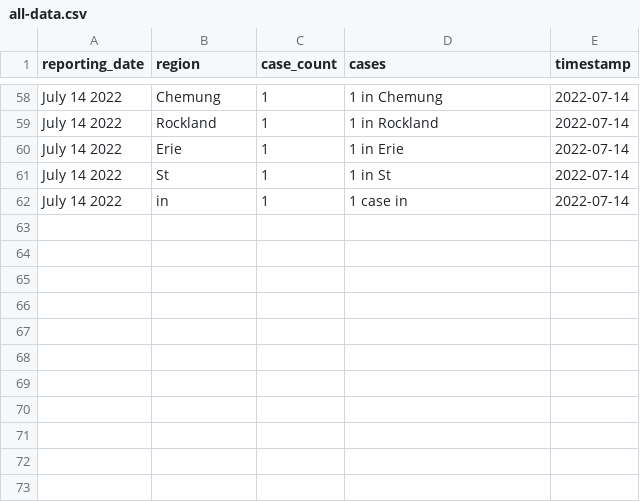
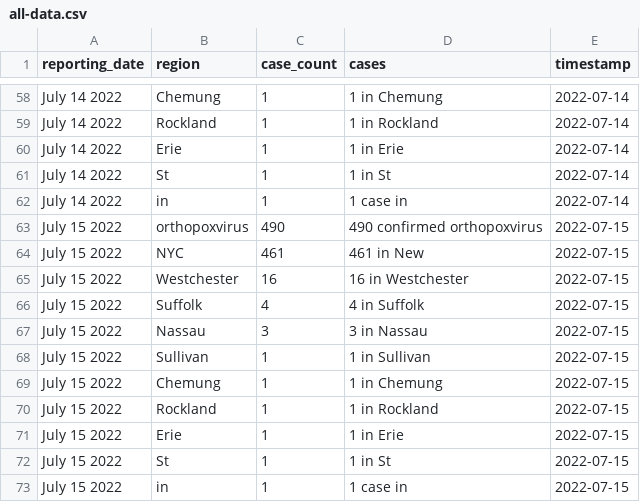
Before and after one commit to thecityny/monkeypox-scraper, a CSV file: data/all-data.csv, drawn as a sheet; only a part is shown, gaps mark what is left out; the diff names each change by its address in the sheet, - before the commit and + after, or states it on an @@ line.

```diff
--- a/data/all-data.csv
+++ b/data/all-data.csv
+row 63: July 15 2022 | orthopoxvirus | 490 | 490 confirmed orthopoxvirus | 2022-07-15
+row 64: July 15 2022 | NYC | 461 | 461 in New | 2022-07-15
+row 65: July 15 2022 | Westchester | 16 | 16 in Westchester | 2022-07-15
+row 66: July 15 2022 | Suffolk | 4 | 4 in Suffolk | 2022-07-15
+row 67: July 15 2022 | Nassau | 3 | 3 in Nassau | 2022-07-15
+row 68: July 15 2022 | Sullivan | 1 | 1 in Sullivan | 2022-07-15
+row 69: July 15 2022 | Chemung | 1 | 1 in Chemung | 2022-07-15
+row 70: July 15 2022 | Rockland | 1 | 1 in Rockland | 2022-07-15
+row 71: July 15 2022 | Erie | 1 | 1 in Erie | 2022-07-15
+row 72: July 15 2022 | St | 1 | 1 in St | 2022-07-15
+row 73: July 15 2022 | in | 1 | 1 case in | 2022-07-15
```
Also changed, not shown: 2 other files.
